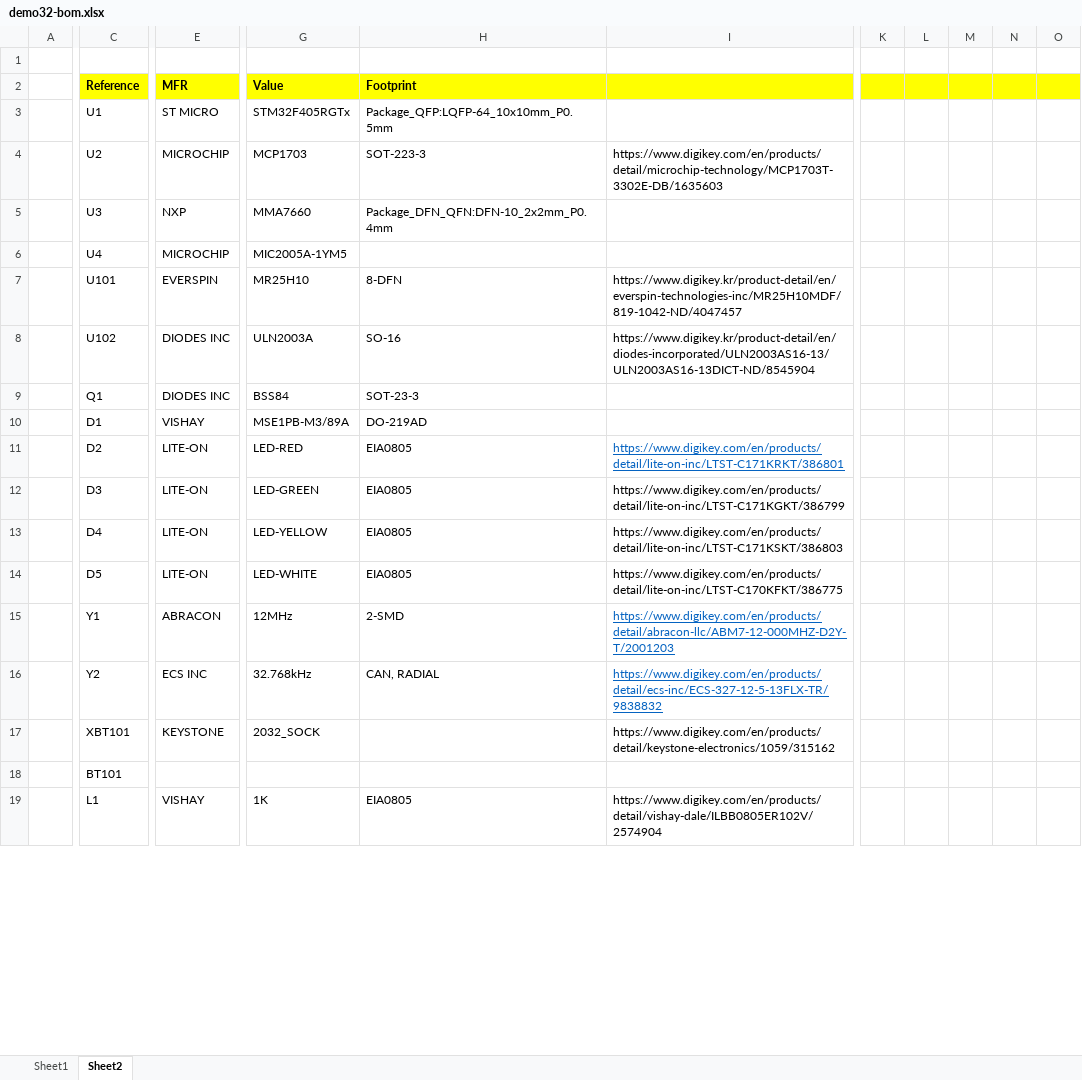
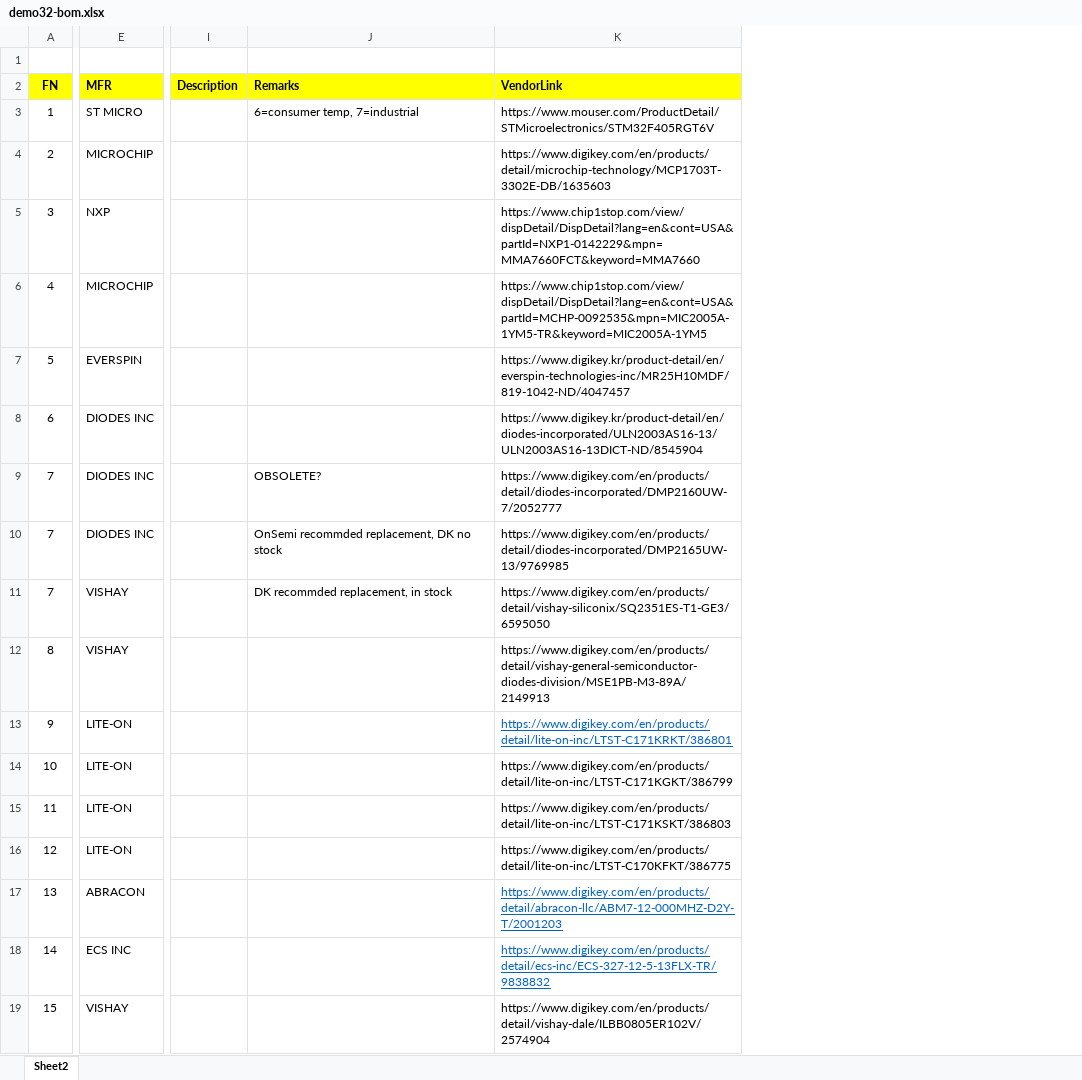
Before and after one commit to NovaCentrix/chris-tarte-py-pcb, an Excel workbook: demo32-bom.xlsx, sheet Sheet2, drawn as a sheet; only a part is shown, gaps mark what is left out; values as stored, in another font and other column widths than the file's, no borders; removed rows and columns are numbered as before the commit, all else as after; rows hold the shown columns only; the diff covers the shown part only; the diff names each change by its address in the sheet, - before the commit and + after, or states it on an @@ line.

```diff
--- a/demo32-bom.xlsx (sheet Sheet2)
+++ b/demo32-bom.xlsx (sheet Sheet2)
-sheet tab: Sheet1
-column A, empty
+column A (FN), rows 3-8: 1 | 2 | 3 | 4 | 5 | 6; rows 11-19: 7 | 8 | 9 | 10 | 11 | 12 | 13 | 14 | 15
@@ column C (Reference) hidden, rows 3-16: U1 | U2 | U3 | U4 | U101 | U102 | Q1 | D1 | D2 | D3 | D4 | D5 | Y1 | Y2; row 19: L1 @@
@@ column G (Value) hidden, rows 3-16: STM32F405RGTx | MCP1703 | MMA7660 | MIC2005A-1YM5 | MR25H10 | ULN2003A | BSS84 | MSE1PB-M3/89A | LED-RED | LED-GREEN | LED-YELLOW | LED-WHITE | 12MHz | 32.768kHz; row 19: 1K @@
@@ column H (Footprint) hidden, rows 3-16: Package_QFP:LQFP-64_10x10mm_P0.5mm | SOT-223-3 | Package_DFN_QFN:DFN-10_2x2mm_P0.4mm |  | 8-DFN | SO-16 | SOT-23-3 | DO-219AD | EIA0805 | EIA0805 | EIA0805 | EIA0805 | 2-SMD | CAN, RADIAL; row 19: EIA0805 @@
+column I (Description), empty
+column J (Remarks), row 3: 6=consumer temp, 7=industrial; row 11: DK recommded replacement, in stock
-column K, empty
-column L, empty
-column M, empty
-column N, empty
-column O, empty
-K2: (empty)
+K2: VendorLink
-K3 (VendorLink): (empty)
+K3 (VendorLink): https://www.mouser.com/ProductDetail/STMicroelectronics/STM32F405RGT6V
-K5 (VendorLink): (empty)
+K5 (VendorLink): https://www.chip1stop.com/view/dispDetail/DispDetail?lang=en&cont=USA&partId=NXP1-0142229&mpn=MMA7660FCT&keyword=MMA7660
-K6 (VendorLink): (empty)
+K6 (VendorLink): https://www.chip1stop.com/view/dispDetail/DispDetail?lang=en&cont=USA&partId=MCHP-0092535&mpn=MIC2005A-1YM5-TR&keyword=MIC2005A-1YM5
+row 9: 7 | DIODES INC |  | OBSOLETE? | https://www.digikey.com/en/products/detail/diodes-incorporated/DMP2160UW-7/2052777
+row 10: 7 | DIODES INC |  | OnSemi recommded replacement, DK no stock | https://www.digikey.com/en/products/detail/diodes-incorporated/DMP2165UW-13/9769985
-E11 (MFR): DIODES INC
+E11 (MFR): VISHAY
-K11 (VendorLink): (empty)
+K11 (VendorLink): https://www.digikey.com/en/products/detail/vishay-siliconix/SQ2351ES-T1-GE3/6595050
-K12 (VendorLink): (empty)
+K12 (VendorLink): https://www.digikey.com/en/products/detail/vishay-general-semiconductor-diodes-division/MSE1PB-M3-89A/2149913
@@ row 17 moved to row 44: 40 @@
-row 18:  | BT101
```
Also changed, not shown: 6 added rows, 2 removed rows, 8 edited cells and cell formats elsewhere in this sheet, hidden cells, 10 other files.
